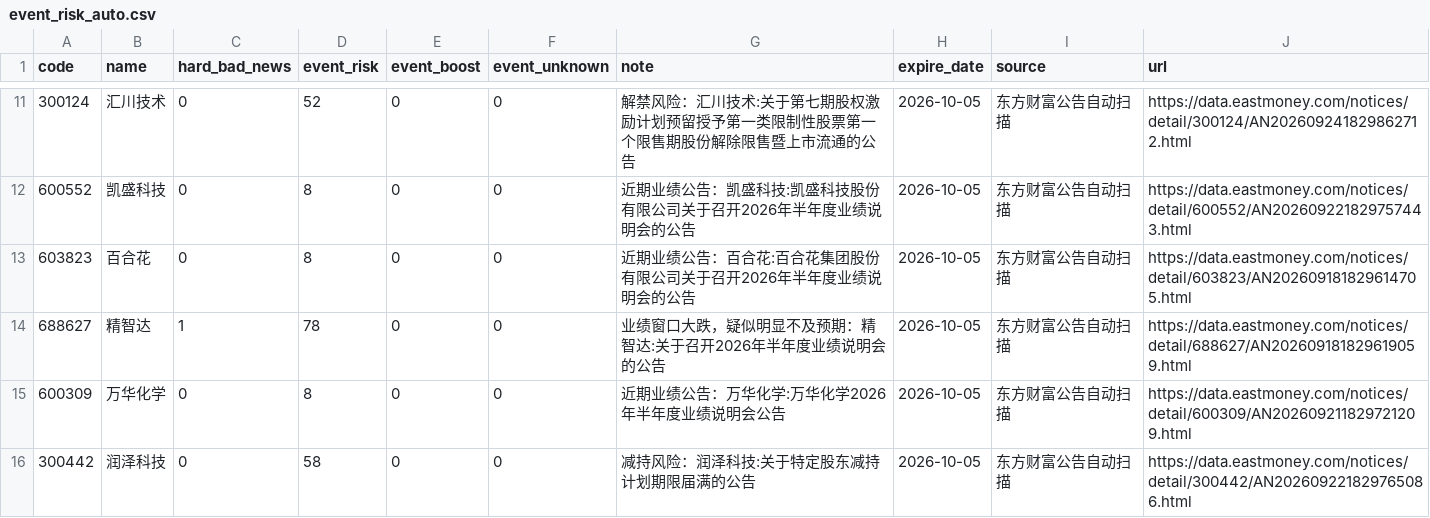
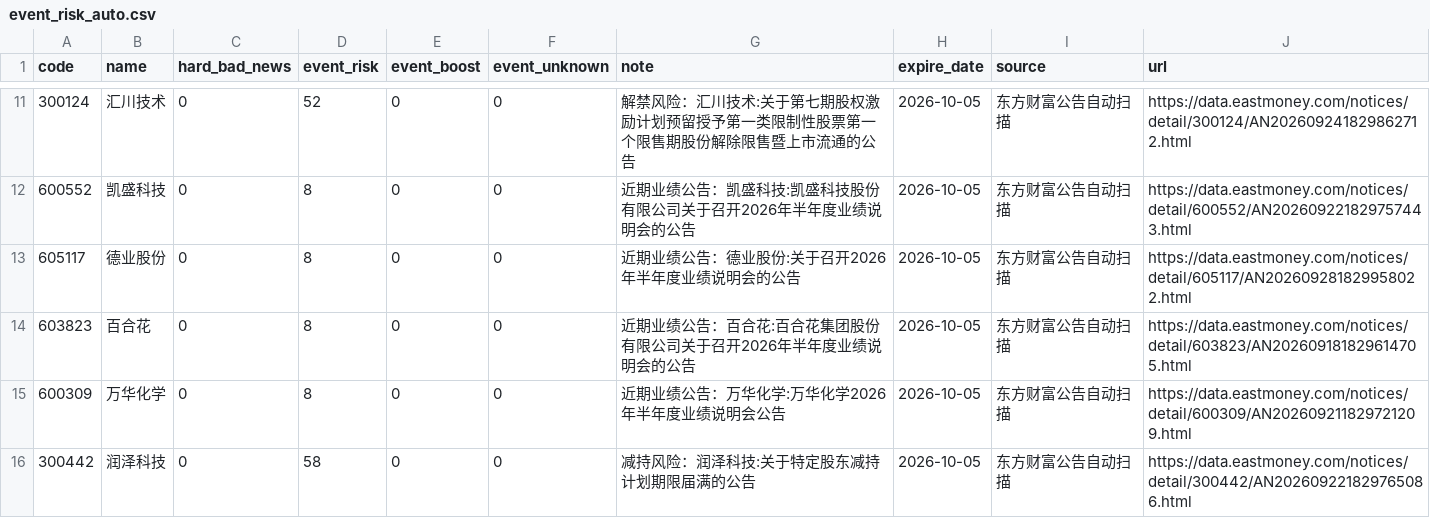
Before and after one commit to chenrj985-ai/decision, a CSV file: data/event_risk_auto.csv, drawn as a sheet; only a part is shown, gaps mark what is left out.

```diff
--- a/data/event_risk_auto.csv
+++ b/data/event_risk_auto.csv
@@ -12,4 +12,4 @@
 600552,凯盛科技,0,8,0,0,近期业绩公告：凯盛科技:凯盛科技股份有限公司关于召开2026年半年度业绩说明会的公告,2026-10-05,东方财富公告自动扫描,https://data.eastmoney.com/notices/detail/600552/AN202609221829757443.html
+605117,德业股份,0,8,0,0,近期业绩公告：德业股份:关于召开2026年半年度业绩说明会的公告,2026-10-05,东方财富公告自动扫描,https://data.eastmoney.com/notices/detail/605117/AN202609281829958022.html
 603823,百合花,0,8,0,0,近期业绩公告：百合花:百合花集团股份有限公司关于召开2026年半年度业绩说明会的公告,2026-10-05,东方财富公告自动扫描,https://data.eastmoney.com/notices/detail/603823/AN202609181829614705.html
-688627,精智达,1,78,0,0,业绩窗口大跌，疑似明显不及预期：精智达:关于召开2026年半年度业绩说明会的公告,2026-10-05,东方财富公告自动扫描,https://data.eastmoney.com/notices/detail/688627/AN202609181829619059.html
 600309,万华化学,0,8,0,0,近期业绩公告：万华化学:万华化学2026年半年度业绩说明会公告,2026-10-05,东方财富公告自动扫描,https://data.eastmoney.com/notices/detail/600309/AN202609211829721209.html
```
Also changed, not shown: data/auto_discovery_cache.csv, data/event_scan_cache.csv, 21 other files.
